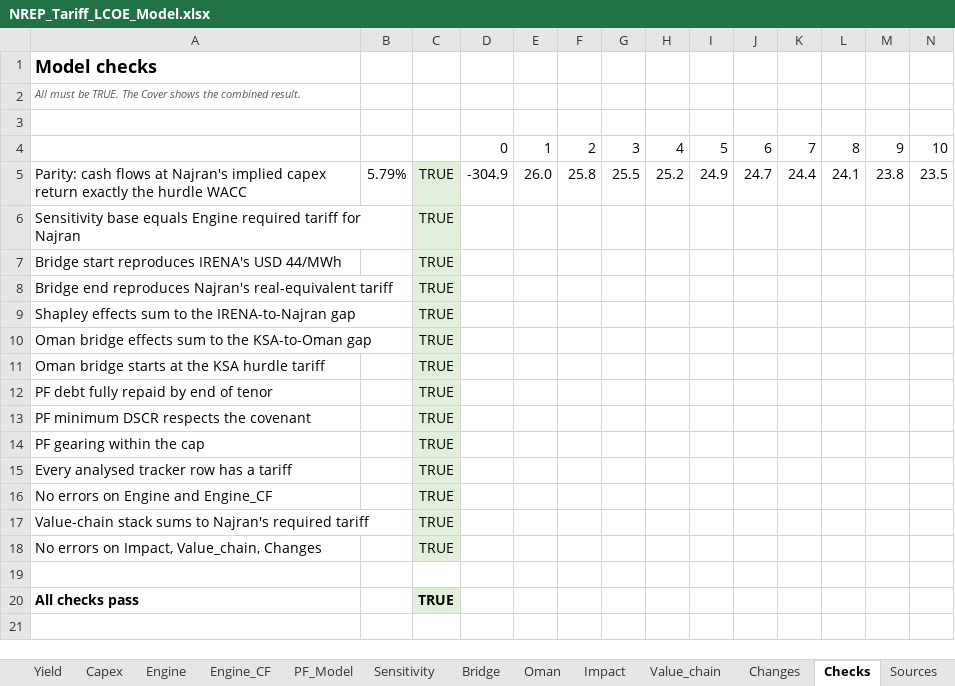
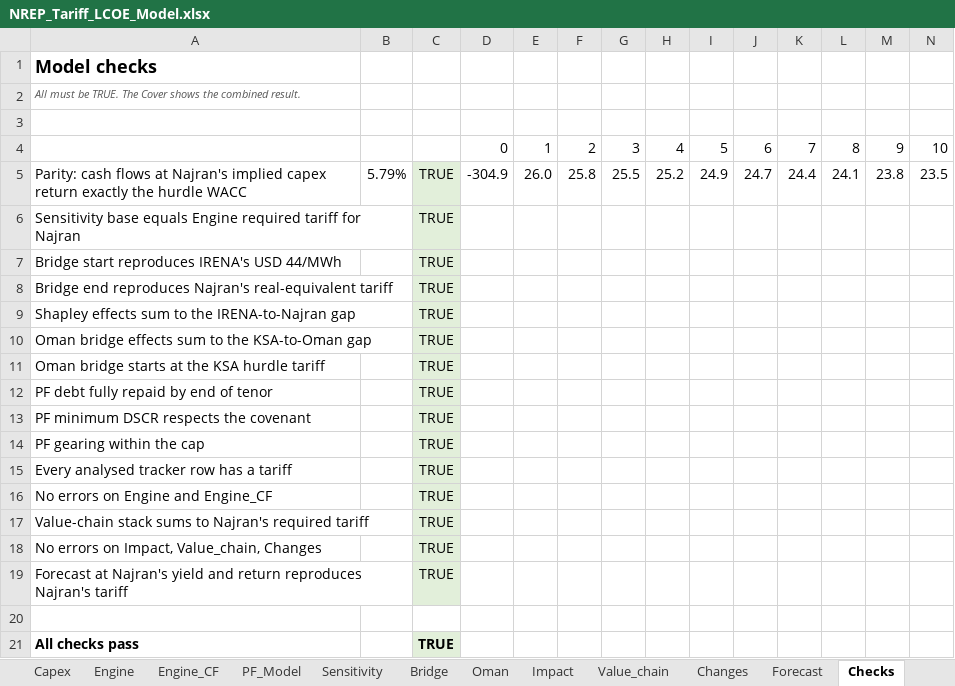
Before and after one commit to nightraven4545/Gulf-Solar, an Excel workbook: model/NREP_Tariff_LCOE_Model.xlsx, sheet Checks, drawn as a sheet; only a part is shown; values as stored, in another font and other column widths than the file's, no borders; rows hold the shown columns only; the diff names each change by its address in the sheet, - before the commit and + after, or states it on an @@ line.

Commit message:
Add the Round 7 forecast, Oman breakeven gas price and a forecast parity check

```diff
--- a/model/NREP_Tariff_LCOE_Model.xlsx (sheet Checks)
+++ b/model/NREP_Tariff_LCOE_Model.xlsx (sheet Checks)
+sheet tab: Forecast
+row 19: Forecast at Najran's yield and return reproduces Najran's tariff |  | TRUE
```
Also changed, not shown: sheet Tracker, sheet Yield, sheet Sources, sheet Oman, sheet Cover, formulas that keep their value, 4 other files.
